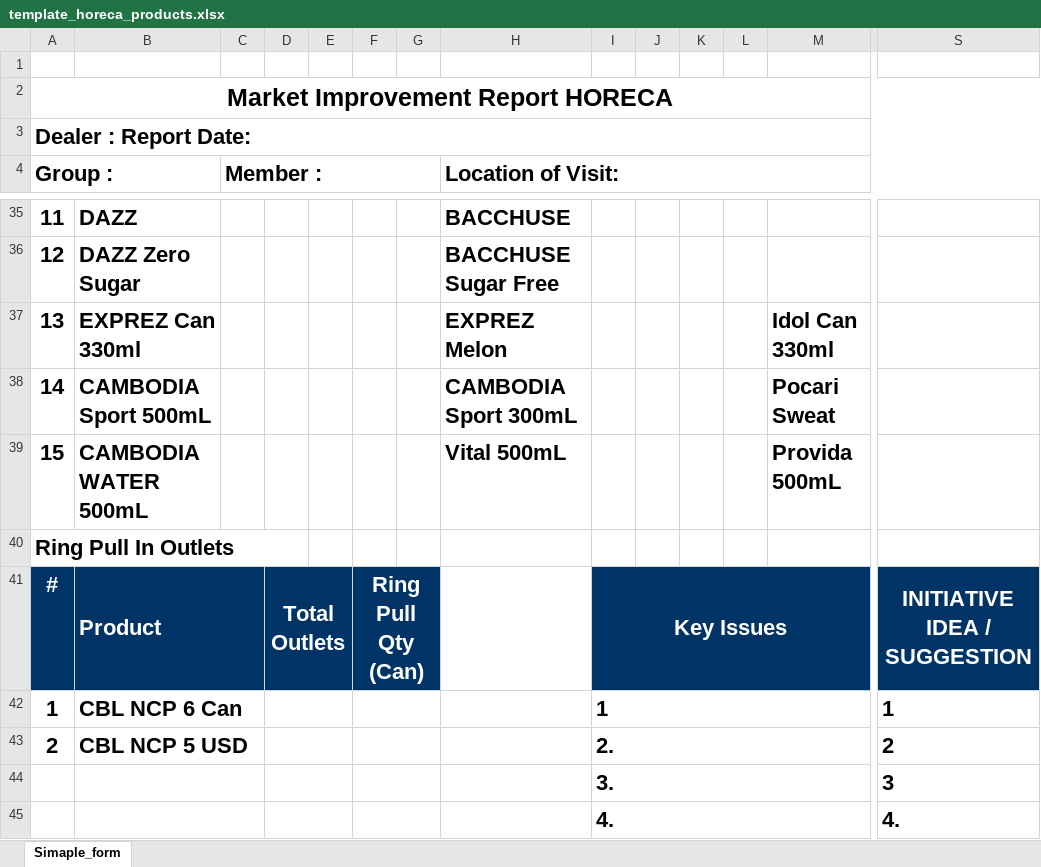
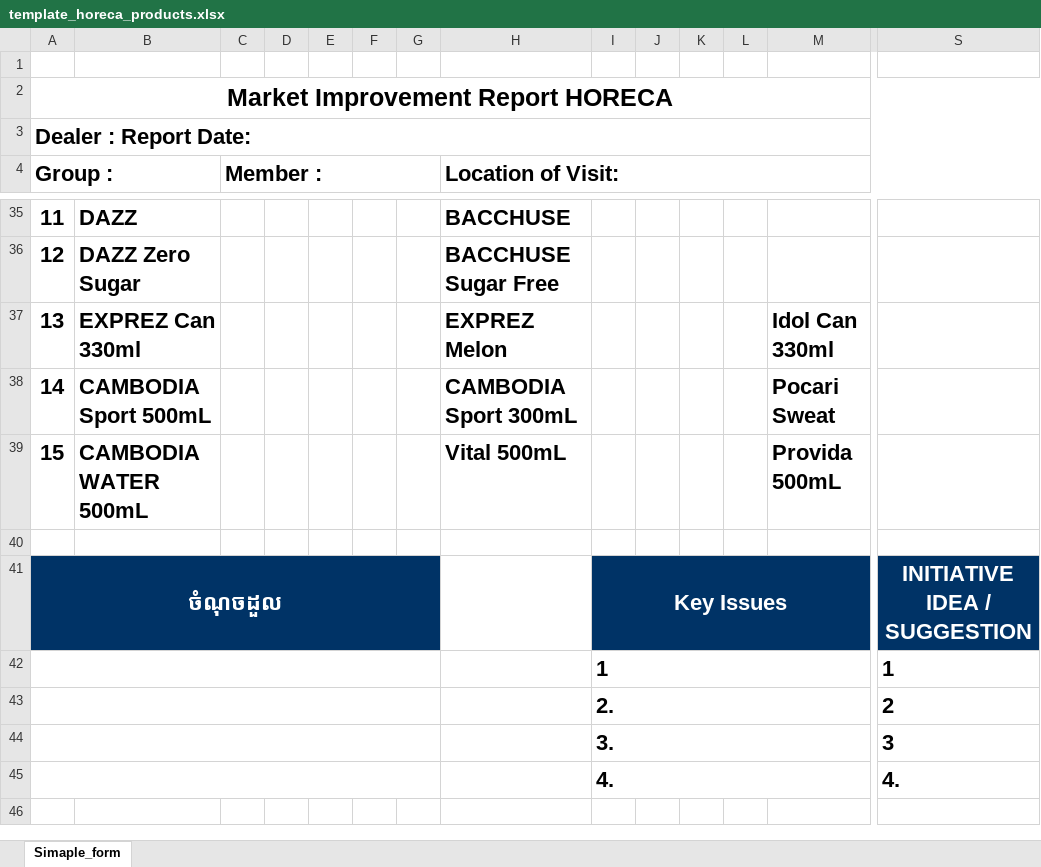
Before and after one commit to phearomITE/Market_Survey, an Excel workbook: templates/template_horeca_products.xlsx, sheet Simaple_form, drawn as a sheet; only a part is shown, gaps mark what is left out; values as stored, in another font and other column widths than the file's, no borders; charts and pictures not drawn; removed rows and columns are numbered as before the commit, all else as after; rows hold the shown columns only; the diff names each change by its address in the sheet, - before the commit and + after, or states it on an @@ line.

```diff
--- a/templates/template_horeca_products.xlsx (sheet Simaple_form)
+++ b/templates/template_horeca_products.xlsx (sheet Simaple_form)
-A40 (Group :): Ring Pull In Outlets
+A40 (Group :): (empty)
-A40:D40 merged
-row 41: # | Product |  | Total Outlets |  | Ring Pull Qty (Can) |  |  | Key Issues |  |  |  |  | INITIATIVE IDEA / SUGGESTION
-row 42: 1 | CBL NCP 6 Can |  |  |  |  |  |  | 1 |  |  |  |  | 1
-row 43: 2 | CBL NCP 5 USD |  |  |  |  |  |  | 2. |  |  |  |  | 2
+row 41: ចំណុចដួល |  |  |  |  |  |  |  | Key Issues |  |  |  |  | INITIATIVE IDEA / SUGGESTION
+row 42:  |  |  |  |  |  |  |  | 1 |  |  |  |  | 1
+row 43:  |  |  |  |  |  |  |  | 2. |  |  |  |  | 2
+A44:G44 merged
-B44:C44 merged
-D44:E44 merged
-F44:G44 merged
+A45:G45 merged
-B45:C45 merged
-D45:E45 merged
-F45:G45 merged
```
Also changed, not shown: charts or pictures, templates/template_by_dealer.xlsx, 5 other files.
